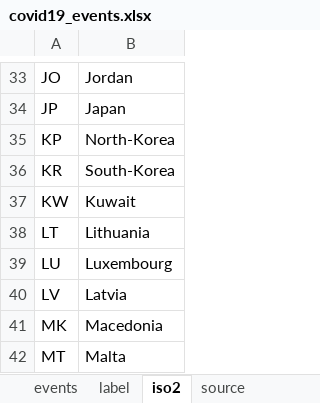
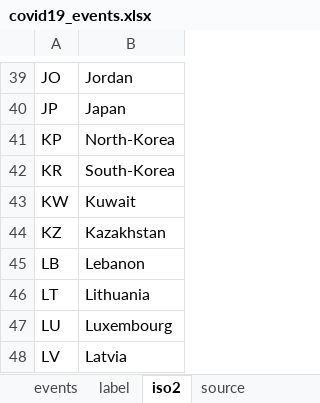
Before and after one commit to cganty/COVID-19, an Excel workbook: covid19_events.xlsx, sheet iso2, drawn as a sheet; only a part is shown, gaps mark what is left out; the shorter side is filled out with more unchanged rows; values as stored, in another font and other column widths than the file's, no borders; the diff covers the shown part only; the diff names each change by its address in the sheet, - before the commit and + after, or states it on an @@ line.

```diff
--- a/covid19_events.xlsx (sheet iso2)
+++ b/covid19_events.xlsx (sheet iso2)
+row 44: KZ | Kazakhstan
+row 45: LB | Lebanon
```
Also changed, not shown: 11 added rows elsewhere in this sheet, sheet events, sheet source, 1 other file.
